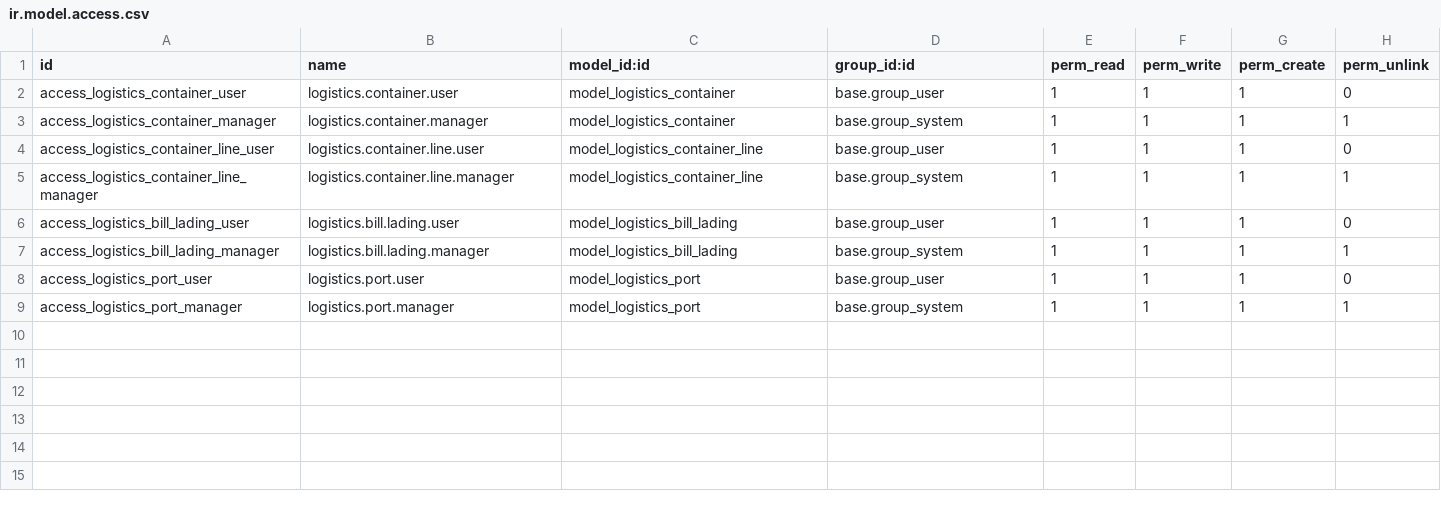
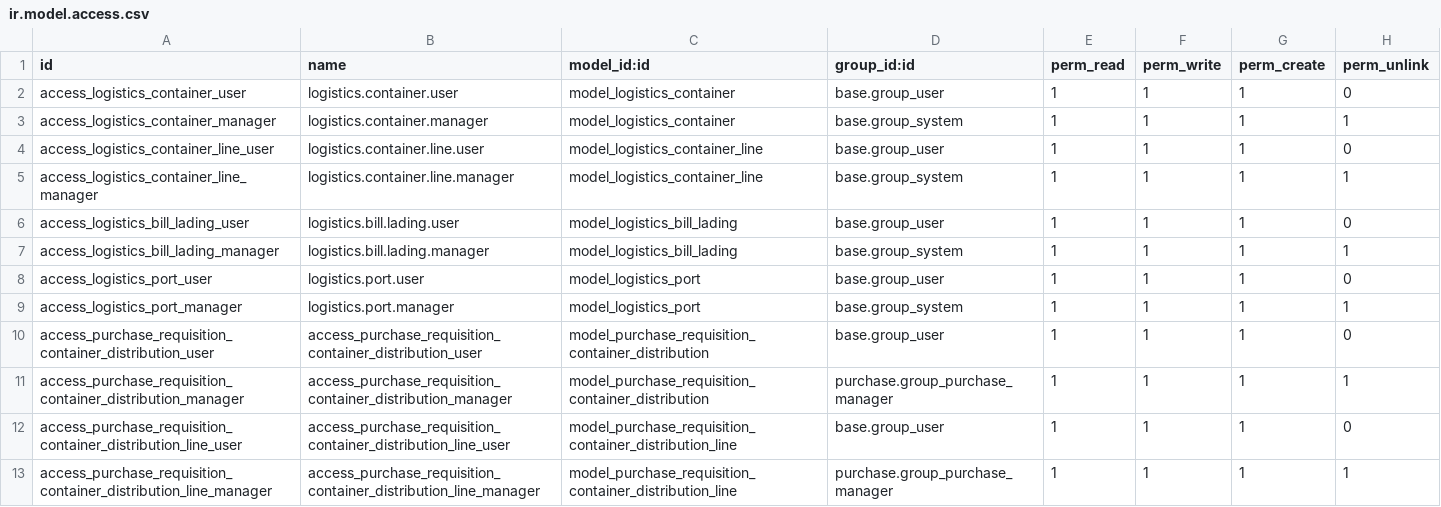
Before and after one commit to yakhras/transfer_limitation, a CSV file: container/security/ir.model.access.csv, drawn as a sheet.

```diff
--- a/container/security/ir.model.access.csv
+++ b/container/security/ir.model.access.csv
@@ -9 +9,5 @@ access_logistics_port_user,logistics.port.user,model_logistics_port,base.group_u
 access_logistics_port_manager,logistics.port.manager,model_logistics_port,base.group_system,1,1,1,1
+access_purchase_requisition_container_distribution_user,access_purchase_requisition_container_distribution_user,model_purchase_requisition_container_distribution,base.group_user,1,1,1,0
+access_purchase_requisition_container_distribution_manager,access_purchase_requisition_container_distribution_manager,model_purchase_requisition_container_distribution,purchase.group_purchase_manager,1,1,1,1
+access_purchase_requisition_container_distribution_line_user,access_purchase_requisition_container_distribution_line_user,model_purchase_requisition_container_distribution_line,base.group_user,1,1,1,0
+access_purchase_requisition_container_distribution_line_manager,access_purchase_requisition_container_distribution_line_manager,model_purchase_requisition_container_distribution_line,purchase.group_purchase_manager,1,1,1,1
```
Also changed, not shown: 2 other files.
